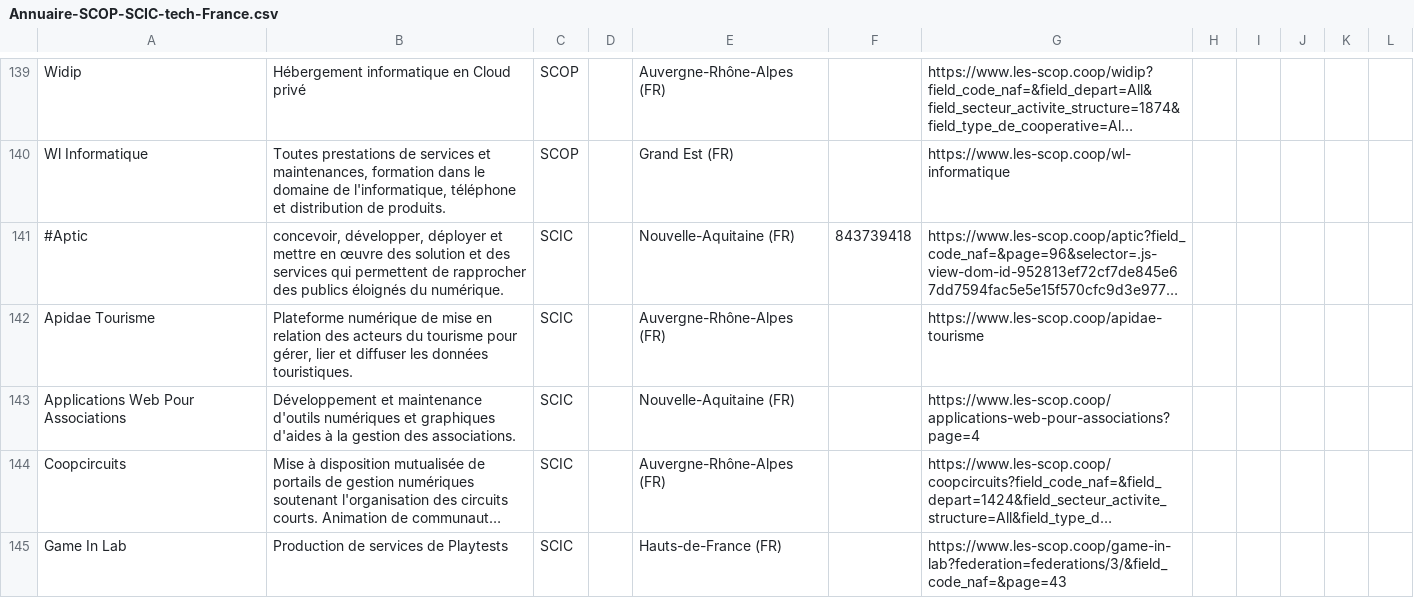
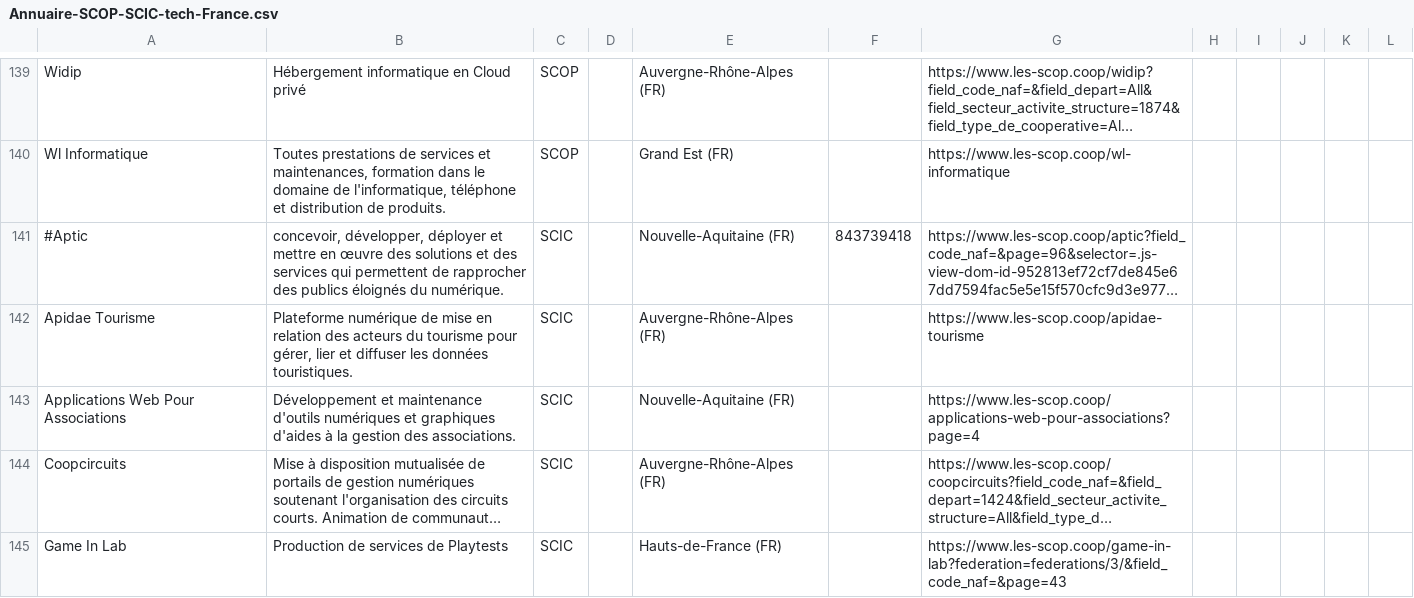
Before and after one commit to multi-coop/gitribute-content-test, a CSV file: data/csv/cooptech/Annuaire-SCOP-SCIC-tech-France.csv, drawn as a sheet; only a part is shown, gaps mark what is left out; long unchanged cells end in …; the diff names each change by its address in the sheet, - before the commit and + after, or states it on an @@ line.

Commit message:
Fix typo
Commit on branch 'gitribute-2022-07-12-annuaire-scop-scic-tech-france-csv-8d5c9666-c79a-4ee8-a51a-20dd201c5138'
Date: 7/12/2022
Time: 8:52:26 AM
----

Contribution from:

Name : Bastien
Surname : Guerry
Email : bzg@bzg.fr

```diff
--- a/data/csv/cooptech/Annuaire-SCOP-SCIC-tech-France.csv
+++ b/data/csv/cooptech/Annuaire-SCOP-SCIC-tech-France.csv
-B141: …œuvre des solution et des…
+B141: …œuvre des solutions et des…
```
